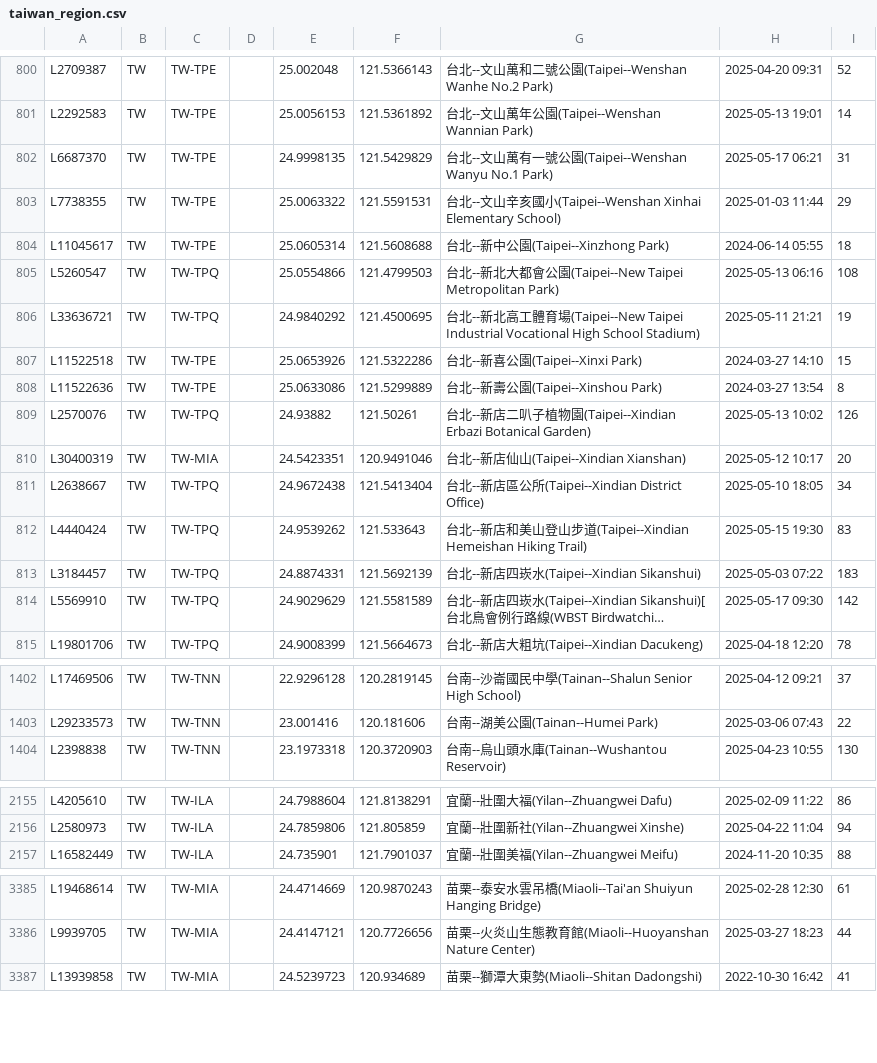
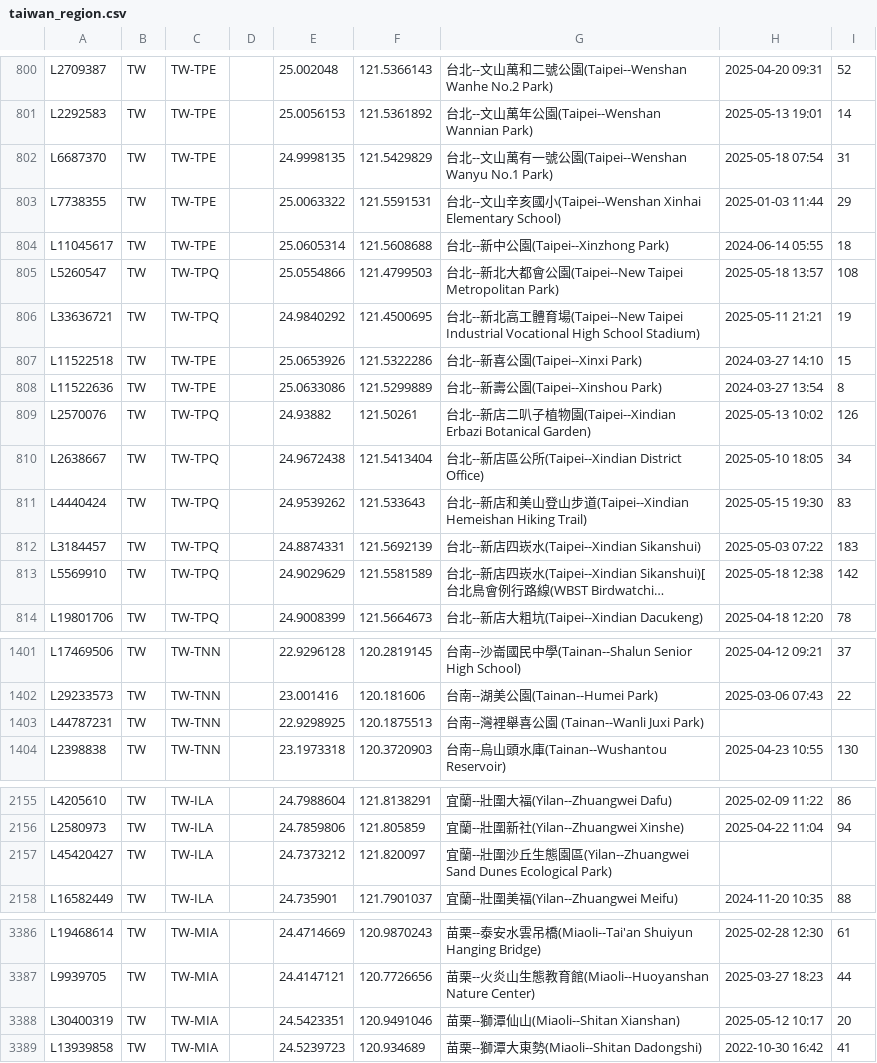
Before and after one commit to siansiansu/ebird-data, a CSV file: csv/taiwan_region.csv, drawn as a sheet; only a part is shown, gaps mark what is left out; long unchanged cells end in …; removed rows and columns are numbered as before the commit, all else as after; the diff covers the shown part only; the diff names each change by its address in the sheet, - before the commit and + after, or states it on an @@ line.

Commit message:
Auto update data

```diff
--- a/csv/taiwan_region.csv
+++ b/csv/taiwan_region.csv
-H802: 2025-05-17 06:21
+H802: 2025-05-18 07:54
-H805: 2025-05-13 06:16
+H805: 2025-05-18 13:57
-row 810: L30400319 | TW | TW-MIA |  | 24.5423351 | 120.9491046 | 台北--新店仙山(Taipei--Xindian Xianshan) | 2025-05-12 10:17 | 20
-H813: 2025-05-17 09:30
+H813: 2025-05-18 12:38
+row 1403: L44787231 | TW | TW-TNN |  | 22.9298925 | 120.1875513 | 台南--灣裡舉喜公園 (Tainan--Wanli Juxi Park)
+row 2157: L45420427 | TW | TW-ILA |  | 24.7373212 | 121.820097 | 宜蘭--壯圍沙丘生態園區(Yilan--Zhuangwei Sand Dunes Ecological Park)
+row 3388: L30400319 | TW | TW-MIA |  | 24.5423351 | 120.9491046 | 苗栗--獅潭仙山(Miaoli--Shitan Xianshan) | 2025-05-12 10:17 | 20
```
Also changed, not shown: 168 edited cells elsewhere in this file, 7 other files.
